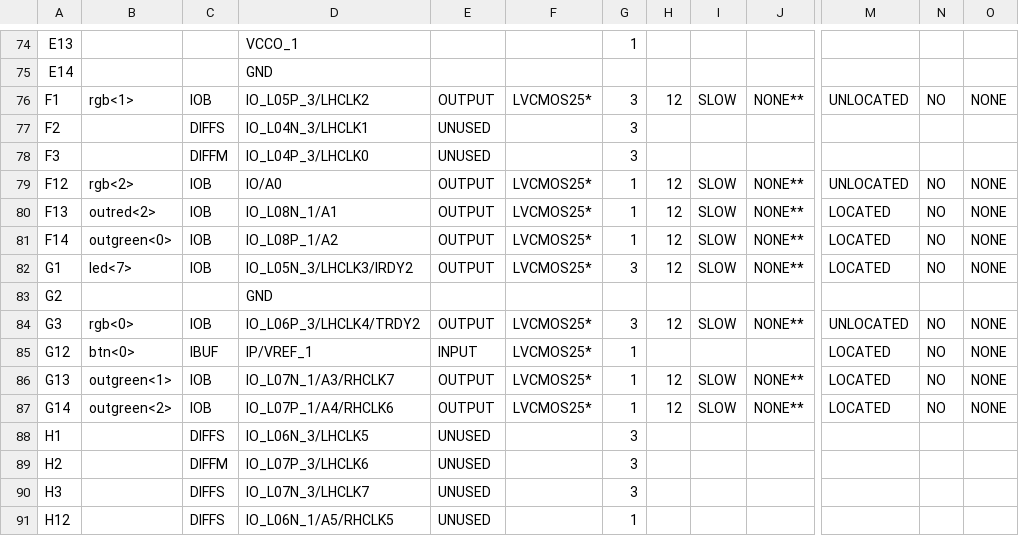
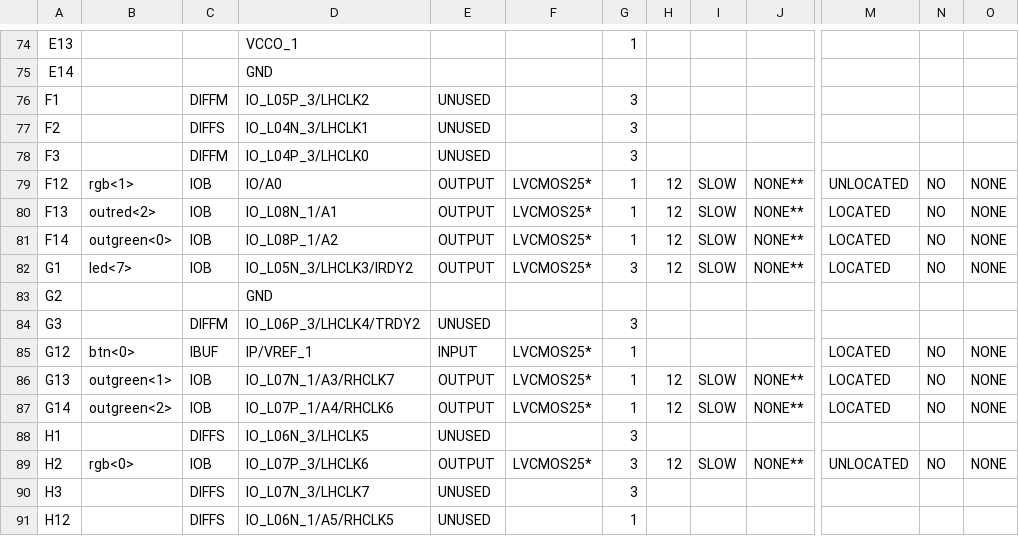
Before and after one commit to ekrov/SpaceInvaders, a CSV file: pong_top_pad.csv, drawn as a sheet; only a part is shown, gaps mark what is left out; the diff covers the shown part only; the diff names each change by its address in the sheet, - before the commit and + after, or states it on an @@ line.

```diff
--- a/pong_top_pad.csv
+++ b/pong_top_pad.csv
-B76: rgb<1>
+B76: (empty)
-C76: IOB
+C76: DIFFM
-E76: OUTPUT
+E76: UNUSED
-F76: LVCMOS25*
+F76: (empty)
-H76: 12
+H76: (empty)
-I76: SLOW
+I76: (empty)
-J76: NONE**
+J76: (empty)
-M76: UNLOCATED
+M76: (empty)
-N76: NO
+N76: (empty)
-O76: NONE
+O76: (empty)
-B79: rgb<2>
+B79: rgb<1>
-B84: rgb<0>
+B84: (empty)
-C84: IOB
+C84: DIFFM
-E84: OUTPUT
+E84: UNUSED
-F84: LVCMOS25*
+F84: (empty)
-H84: 12
+H84: (empty)
-I84: SLOW
+I84: (empty)
-J84: NONE**
+J84: (empty)
-M84: UNLOCATED
+M84: (empty)
-N84: NO
+N84: (empty)
-O84: NONE
+O84: (empty)
-B89: (empty)
+B89: rgb<0>
-C89: DIFFM
+C89: IOB
-E89: UNUSED
+E89: OUTPUT
-F89: (empty)
+F89: LVCMOS25*
-H89: (empty)
+H89: 12
-I89: (empty)
+I89: SLOW
-J89: (empty)
+J89: NONE**
-M89: (empty)
+M89: UNLOCATED
-N89: (empty)
+N89: NO
-O89: (empty)
+O89: NONE
```
Also changed, not shown: 11 edited cells elsewhere in this file, 50 other files.
